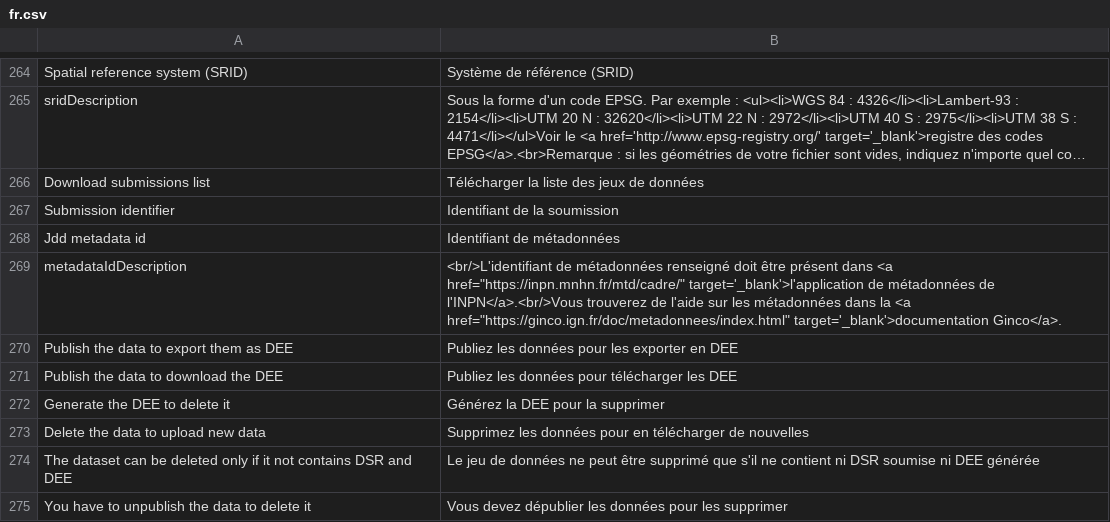
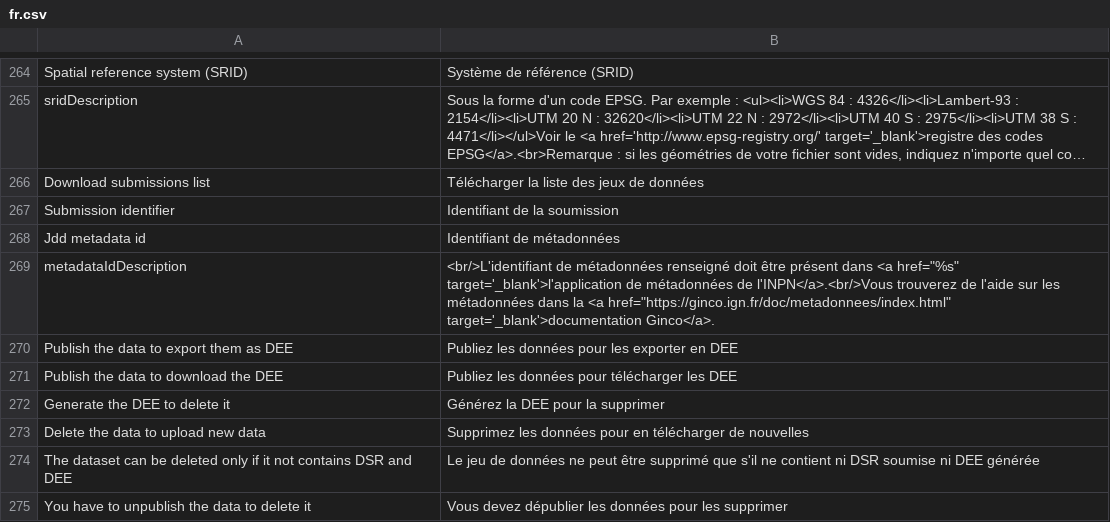
Before and after one commit to SINP-GINCO/ginco, a CSV file: website/htdocs/custom/server/ogamServer/app/lang/fr.csv, drawn as a sheet; only a part is shown, gaps mark what is left out; long unchanged cells end in ….

Commit message:
801: Fix metadata service URL in jdd form description
It is now taken from the application_parameters table, and then it is formatted.

```diff
--- a/website/htdocs/custom/server/ogamServer/app/lang/fr.csv
+++ b/website/htdocs/custom/server/ogamServer/app/lang/fr.csv
@@ -268,3 +268,3 @@ Submission identifier;Identifiant de la soumission
 Jdd metadata id;Identifiant de métadonnées
-metadataIdDescription;<br/>L'identifiant de métadonnées renseigné doit être présent dans <a href="https://inpn.mnhn.fr/mtd/cadre/" target='_blank'>l'application de métadonnées de l'INPN</a>.<br/>Vous trouverez de l'aide sur les métadonnées dans la <a href="https://ginco.ign.fr/doc/metadonnees/index.html" target='_blank'>documentation Ginco</a>.
+metadataIdDescription;<br/>L'identifiant de métadonnées renseigné doit être présent dans <a href="%s" target='_blank'>l'application de métadonnées de l'INPN</a>.<br/>Vous trouverez de l'aide sur les métadonnées dans la <a href="https://ginco.ign.fr/doc/metadonnees/index.html" target='_blank'>documentation Ginco</a>.
 Publish the data to export them as DEE;Publiez les données pour les exporter en DEE
```
Also changed, not shown: 1 other file.
